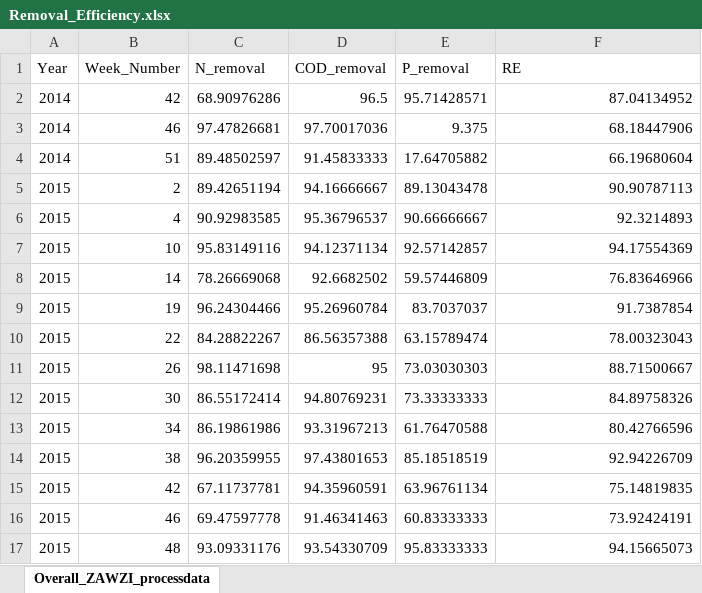
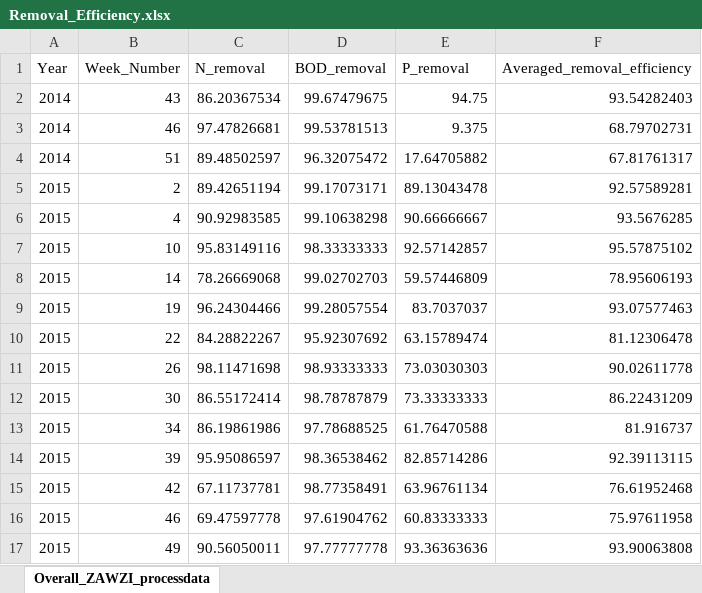
Before and after one commit to AMahajna/SWWTP_Stress_Response, an Excel workbook: input_data/Removal_Efficiency.xlsx, sheet Overall_ZAWZI_processdata, drawn as a sheet; only a part is shown; values as stored, in another font and other column widths than the file's, no borders; removed rows and columns are numbered as before the commit, all else as after; the diff covers the shown part only; the diff names each change by its address in the sheet, - before the commit and + after, or states it on an @@ line.

```diff
--- a/input_data/Removal_Efficiency.xlsx (sheet Overall_ZAWZI_processdata)
+++ b/input_data/Removal_Efficiency.xlsx (sheet Overall_ZAWZI_processdata)
-D1: COD_removal
+D1: BOD_removal
-F1: RE
+F1: Averaged_removal_efficiency
-row 2: 2014 | 42 | 68.90976286 | 96.5 | 95.71428571 | 87.04134952
+row 2: 2014 | 43 | 86.20367534 | 99.67479675 | 94.75 | 93.54282403
-D3 (BOD_removal): 97.70017036
+D3 (BOD_removal): 99.53781513
-F3 (Averaged_removal_efficiency): 68.18447906
+F3 (Averaged_removal_efficiency): 68.79702731
-D4 (BOD_removal): 91.45833333
+D4 (BOD_removal): 96.32075472
-F4 (Averaged_removal_efficiency): 66.19680604
+F4 (Averaged_removal_efficiency): 67.81761317
-D5 (BOD_removal): 94.16666667
+D5 (BOD_removal): 99.17073171
-F5 (Averaged_removal_efficiency): 90.90787113
+F5 (Averaged_removal_efficiency): 92.57589281
-D6 (BOD_removal): 95.36796537
+D6 (BOD_removal): 99.10638298
-F6 (Averaged_removal_efficiency): 92.3214893
+F6 (Averaged_removal_efficiency): 93.5676285
-D7 (BOD_removal): 94.12371134
+D7 (BOD_removal): 98.33333333
-F7 (Averaged_removal_efficiency): 94.17554369
+F7 (Averaged_removal_efficiency): 95.57875102
-D8 (BOD_removal): 92.6682502
+D8 (BOD_removal): 99.02702703
-F8 (Averaged_removal_efficiency): 76.83646966
+F8 (Averaged_removal_efficiency): 78.95606193
-D9 (BOD_removal): 95.26960784
+D9 (BOD_removal): 99.28057554
-F9 (Averaged_removal_efficiency): 91.7387854
+F9 (Averaged_removal_efficiency): 93.07577463
-D10 (BOD_removal): 86.56357388
+D10 (BOD_removal): 95.92307692
-F10 (Averaged_removal_efficiency): 78.00323043
+F10 (Averaged_removal_efficiency): 81.12306478
-D11 (BOD_removal): 95
+D11 (BOD_removal): 98.93333333
-F11 (Averaged_removal_efficiency): 88.71500667
+F11 (Averaged_removal_efficiency): 90.02611778
-D12 (BOD_removal): 94.80769231
+D12 (BOD_removal): 98.78787879
-F12 (Averaged_removal_efficiency): 84.89758326
+F12 (Averaged_removal_efficiency): 86.22431209
-D13 (BOD_removal): 93.31967213
+D13 (BOD_removal): 97.78688525
-F13 (Averaged_removal_efficiency): 80.42766596
+F13 (Averaged_removal_efficiency): 81.916737
-row 14: 2015 | 38 | 96.20359955 | 97.43801653 | 85.18518519 | 92.94226709
+row 14: 2015 | 39 | 95.95086597 | 98.36538462 | 82.85714286 | 92.39113115
-D15 (BOD_removal): 94.35960591
+D15 (BOD_removal): 98.77358491
-F15 (Averaged_removal_efficiency): 75.14819835
+F15 (Averaged_removal_efficiency): 76.61952468
-D16 (BOD_removal): 91.46341463
+D16 (BOD_removal): 97.61904762
-F16 (Averaged_removal_efficiency): 73.92424191
+F16 (Averaged_removal_efficiency): 75.97611958
-row 17: 2015 | 48 | 93.09331176 | 93.54330709 | 95.83333333 | 94.15665073
+row 17: 2015 | 49 | 90.56050011 | 97.77777778 | 93.36363636 | 93.90063808
```
Also changed, not shown: 33 edited cells elsewhere in this sheet, 3 other files.
